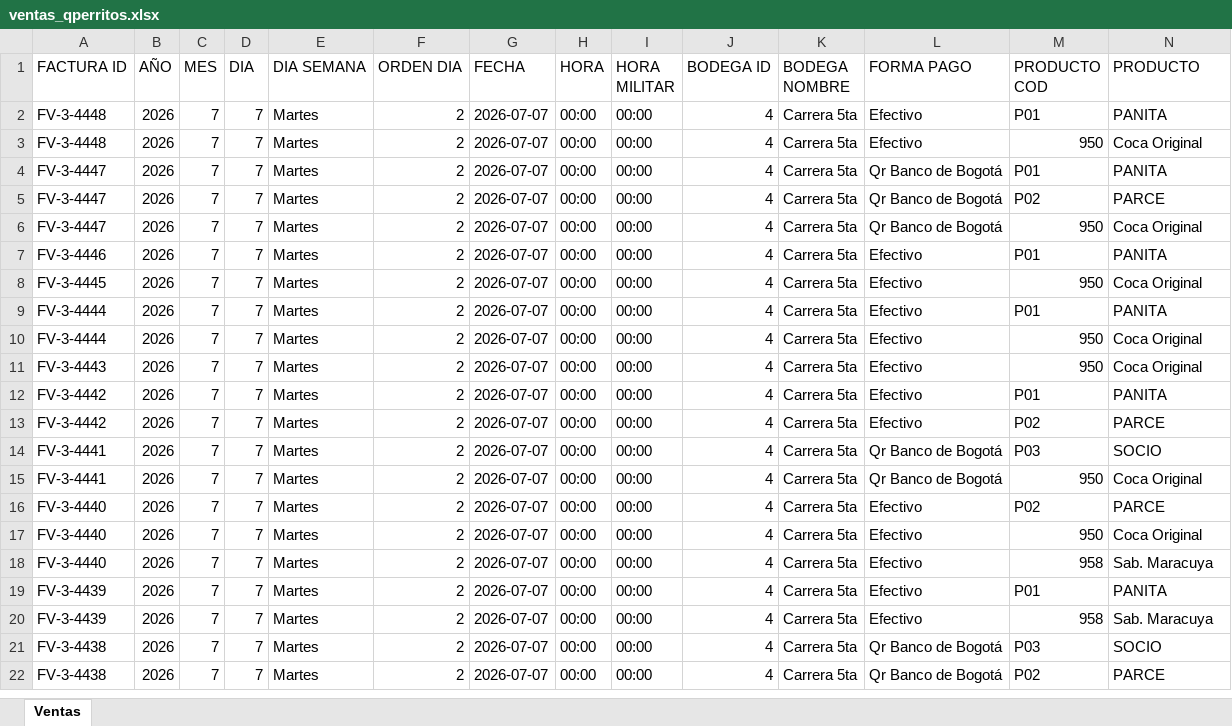
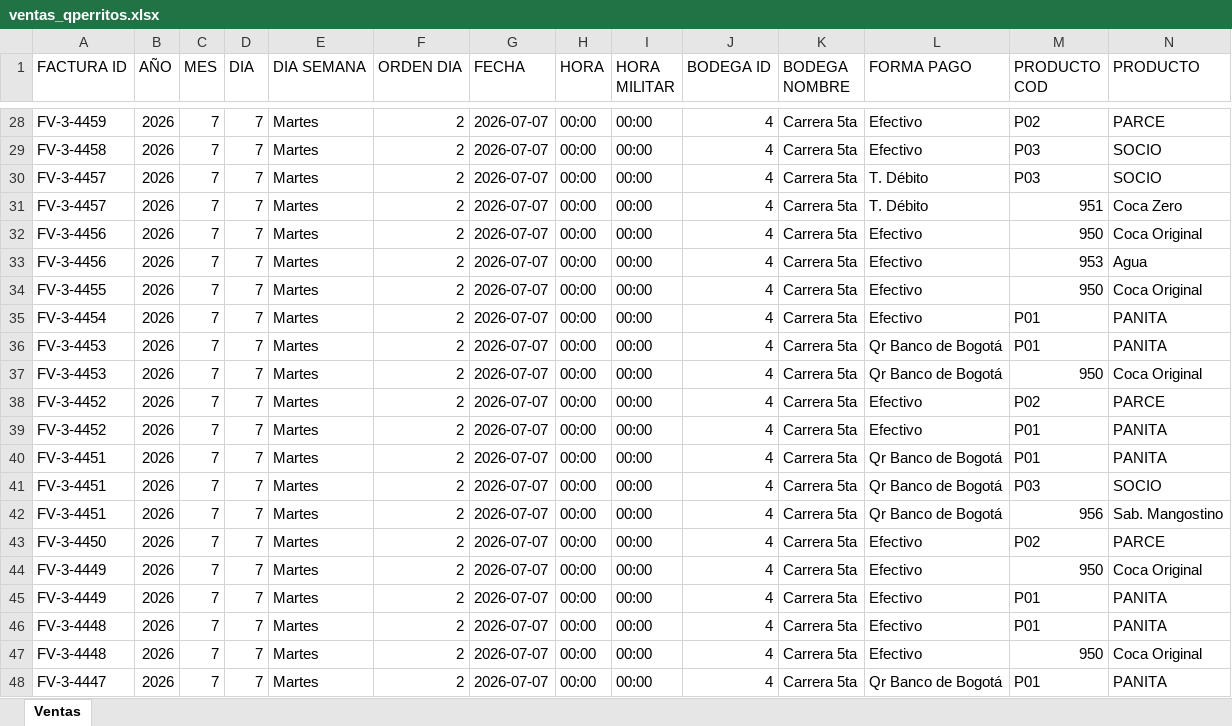
Before and after one commit to hectoraristizabal/qperritos-dashboard, an Excel workbook: ventas_qperritos.xlsx, sheet Ventas, drawn as a sheet; only a part is shown, gaps mark what is left out; the shorter side is filled out with more unchanged rows; values as stored, in another font and other column widths than the file's, no cell formats; rows hold the shown columns only; the diff covers the shown part only; the diff names each change by its address in the sheet, - before the commit and + after, or states it on an @@ line.

```diff
--- a/ventas_qperritos.xlsx (sheet Ventas)
+++ b/ventas_qperritos.xlsx (sheet Ventas)
+row 28: FV-3-4459 | 2026 | 7 | 7 | Martes | 2 | 2026-07-07 | 00:00 | 00:00 | 4 | Carrera 5ta | Efectivo | P02 | PARCE
+row 29: FV-3-4458 | 2026 | 7 | 7 | Martes | 2 | 2026-07-07 | 00:00 | 00:00 | 4 | Carrera 5ta | Efectivo | P03 | SOCIO
+row 30: FV-3-4457 | 2026 | 7 | 7 | Martes | 2 | 2026-07-07 | 00:00 | 00:00 | 4 | Carrera 5ta | T. Débito | P03 | SOCIO
+row 31: FV-3-4457 | 2026 | 7 | 7 | Martes | 2 | 2026-07-07 | 00:00 | 00:00 | 4 | Carrera 5ta | T. Débito | 951 | Coca Zero
+row 32: FV-3-4456 | 2026 | 7 | 7 | Martes | 2 | 2026-07-07 | 00:00 | 00:00 | 4 | Carrera 5ta | Efectivo | 950 | Coca Original
+row 33: FV-3-4456 | 2026 | 7 | 7 | Martes | 2 | 2026-07-07 | 00:00 | 00:00 | 4 | Carrera 5ta | Efectivo | 953 | Agua
+row 34: FV-3-4455 | 2026 | 7 | 7 | Martes | 2 | 2026-07-07 | 00:00 | 00:00 | 4 | Carrera 5ta | Efectivo | 950 | Coca Original
+row 35: FV-3-4454 | 2026 | 7 | 7 | Martes | 2 | 2026-07-07 | 00:00 | 00:00 | 4 | Carrera 5ta | Efectivo | P01 | PANITA
+row 36: FV-3-4453 | 2026 | 7 | 7 | Martes | 2 | 2026-07-07 | 00:00 | 00:00 | 4 | Carrera 5ta | Qr Banco de Bogotá | P01 | PANITA
+row 37: FV-3-4453 | 2026 | 7 | 7 | Martes | 2 | 2026-07-07 | 00:00 | 00:00 | 4 | Carrera 5ta | Qr Banco de Bogotá | 950 | Coca Original
+row 38: FV-3-4452 | 2026 | 7 | 7 | Martes | 2 | 2026-07-07 | 00:00 | 00:00 | 4 | Carrera 5ta | Efectivo | P02 | PARCE
+row 39: FV-3-4452 | 2026 | 7 | 7 | Martes | 2 | 2026-07-07 | 00:00 | 00:00 | 4 | Carrera 5ta | Efectivo | P01 | PANITA
+row 40: FV-3-4451 | 2026 | 7 | 7 | Martes | 2 | 2026-07-07 | 00:00 | 00:00 | 4 | Carrera 5ta | Qr Banco de Bogotá | P01 | PANITA
+row 41: FV-3-4451 | 2026 | 7 | 7 | Martes | 2 | 2026-07-07 | 00:00 | 00:00 | 4 | Carrera 5ta | Qr Banco de Bogotá | P03 | SOCIO
+row 42: FV-3-4451 | 2026 | 7 | 7 | Martes | 2 | 2026-07-07 | 00:00 | 00:00 | 4 | Carrera 5ta | Qr Banco de Bogotá | 956 | Sab. Mangostino
+row 43: FV-3-4450 | 2026 | 7 | 7 | Martes | 2 | 2026-07-07 | 00:00 | 00:00 | 4 | Carrera 5ta | Efectivo | P02 | PARCE
+row 44: FV-3-4449 | 2026 | 7 | 7 | Martes | 2 | 2026-07-07 | 00:00 | 00:00 | 4 | Carrera 5ta | Efectivo | 950 | Coca Original
+row 45: FV-3-4449 | 2026 | 7 | 7 | Martes | 2 | 2026-07-07 | 00:00 | 00:00 | 4 | Carrera 5ta | Efectivo | P01 | PANITA
```
Also changed, not shown: 26 added rows and 311 moved rows elsewhere in this sheet, cell formats.
